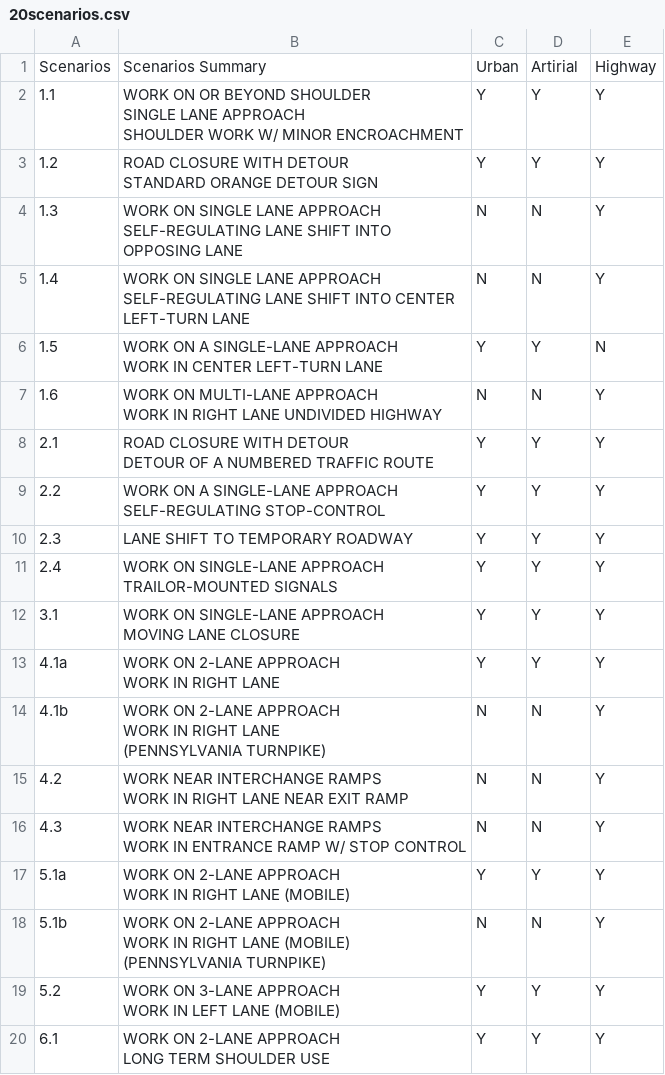
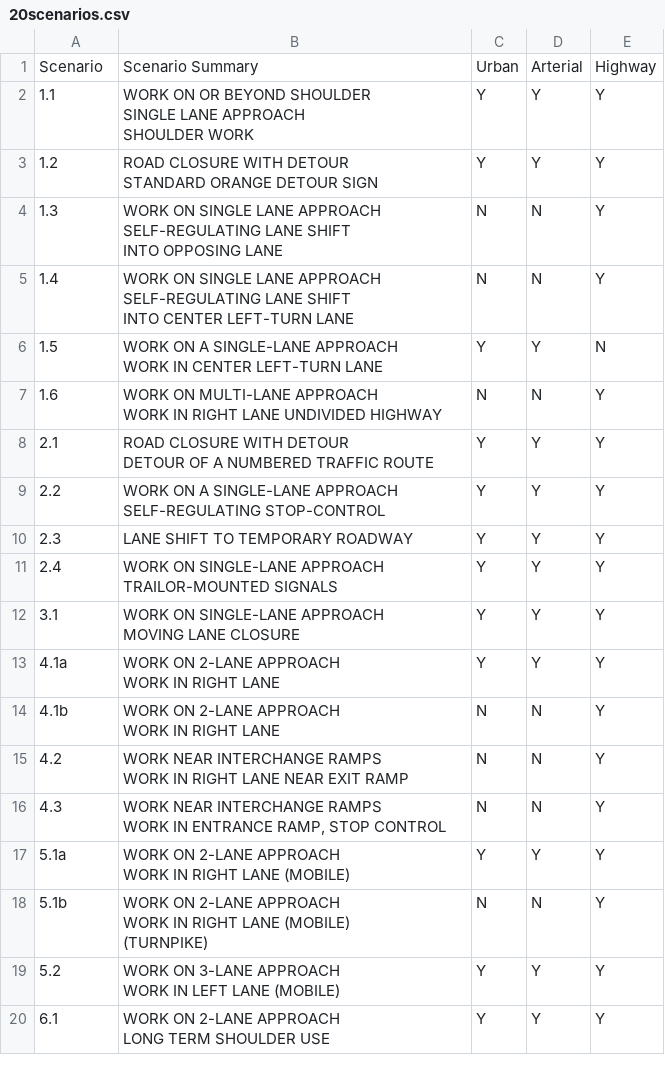
Before and after one commit to PAWorkzoneAutomation/PAWorkzoneAutomation.github.io, a CSV file: tables/20scenarios.csv, drawn as a sheet.

Commit message:
edit tables

```diff
--- a/tables/20scenarios.csv
+++ b/tables/20scenarios.csv
@@ -1,11 +1,13 @@
-Scenarios,Scenarios Summary,Urban,Artirial,Highway
-1.1,"WORK ON OR BEYOND SHOULDER
- SINGLE LANE APPROACH
- SHOULDER WORK W/ MINOR ENCROACHMENT",Y,Y,Y
+Scenario,Scenario Summary,Urban,Arterial,Highway
+1.1,"WORK ON OR BEYOND SHOULDER
+ SINGLE LANE APPROACH
+  SHOULDER WORK",Y,Y,Y
 1.2,"ROAD CLOSURE WITH DETOUR
  STANDARD ORANGE DETOUR SIGN",Y,Y,Y
-1.3,"WORK ON SINGLE LANE APPROACH
- SELF-REGULATING LANE SHIFT INTO OPPOSING LANE",N,N,Y
-1.4,"WORK ON SINGLE LANE APPROACH
- SELF-REGULATING LANE SHIFT INTO CENTER LEFT-TURN LANE",N,N,Y
+1.3,"WORK ON SINGLE LANE APPROACH
+ SELF-REGULATING LANE SHIFT
+  INTO OPPOSING LANE",N,N,Y
+1.4,"WORK ON SINGLE LANE APPROACH
+ SELF-REGULATING LANE SHIFT
+  INTO CENTER LEFT-TURN LANE",N,N,Y
 1.5,"WORK ON A SINGLE-LANE APPROACH
@@ -25,14 +27,14 @@
  WORK IN RIGHT LANE",Y,Y,Y
-4.1b,"WORK ON 2-LANE APPROACH
- WORK IN RIGHT LANE
- (PENNSYLVANIA TURNPIKE)",N,N,Y
+4.1b,"WORK ON 2-LANE APPROACH
+ WORK IN RIGHT LANE
+",N,N,Y
 4.2,"WORK NEAR INTERCHANGE RAMPS
  WORK IN RIGHT LANE NEAR EXIT RAMP",N,N,Y
-4.3,"WORK NEAR INTERCHANGE RAMPS
- WORK IN ENTRANCE RAMP W/ STOP CONTROL",N,N,Y
+4.3,"WORK NEAR INTERCHANGE RAMPS
+ WORK IN ENTRANCE RAMP, STOP CONTROL",N,N,Y
 5.1a,"WORK ON 2-LANE APPROACH
  WORK IN RIGHT LANE (MOBILE)",Y,Y,Y
-5.1b,"WORK ON 2-LANE APPROACH
- WORK IN RIGHT LANE (MOBILE)
- (PENNSYLVANIA TURNPIKE)",N,N,Y
+5.1b,"WORK ON 2-LANE APPROACH
+ WORK IN RIGHT LANE (MOBILE)
+ (TURNPIKE)",N,N,Y
 5.2,"WORK ON 3-LANE APPROACH
```
Also changed, not shown: 34 other files.
